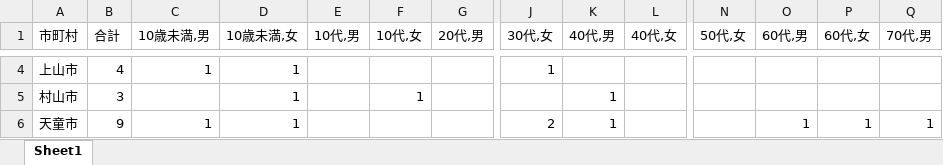
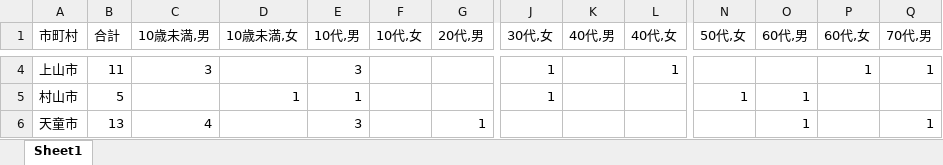
Before and after one commit to satorukadowaki/covid19-yamagata, an Excel workbook: app/master_data/excel/yamagata_covid.xlsx, sheet Sheet1, drawn as a sheet; only a part is shown, gaps mark what is left out; values as stored, in another font and other column widths than the file's, no borders; the diff covers the shown part only; the diff names each change by its address in the sheet, - before the commit and + after, or states it on an @@ line.

```diff
--- a/app/master_data/excel/yamagata_covid.xlsx (sheet Sheet1)
+++ b/app/master_data/excel/yamagata_covid.xlsx (sheet Sheet1)
-B4 (合計): 4
+B4 (合計): 11
-C4 (10歳未満,男): 1
+C4 (10歳未満,男): 3
-D4 (10歳未満,女): 1
+D4 (10歳未満,女): (empty)
-E4 (10代,男): (empty)
+E4 (10代,男): 3
-L4 (40代,女): (empty)
+L4 (40代,女): 1
-P4 (60代,女): (empty)
+P4 (60代,女): 1
-Q4 (70代,男): (empty)
+Q4 (70代,男): 1
-B5 (合計): 3
+B5 (合計): 5
-E5 (10代,男): (empty)
+E5 (10代,男): 1
-F5 (10代,女): 1
+F5 (10代,女): (empty)
-J5 (30代,女): (empty)
+J5 (30代,女): 1
-K5:K6 (40代,男): 1
+K5:K6 (40代,男): (empty)
-N5 (50代,女): (empty)
+N5 (50代,女): 1
-O5 (60代,男): (empty)
+O5 (60代,男): 1
-B6 (合計): 9
+B6 (合計): 13
-C6 (10歳未満,男): 1
+C6 (10歳未満,男): 4
-D6 (10歳未満,女): 1
+D6 (10歳未満,女): (empty)
-E6 (10代,男): (empty)
+E6 (10代,男): 3
-G6 (20代,男): (empty)
+G6 (20代,男): 1
-J6 (30代,女): 2
+J6 (30代,女): (empty)
-P6 (60代,女): 1
+P6 (60代,女): (empty)
```
Also changed, not shown: 179 edited cells elsewhere in this sheet, 30 other files.
